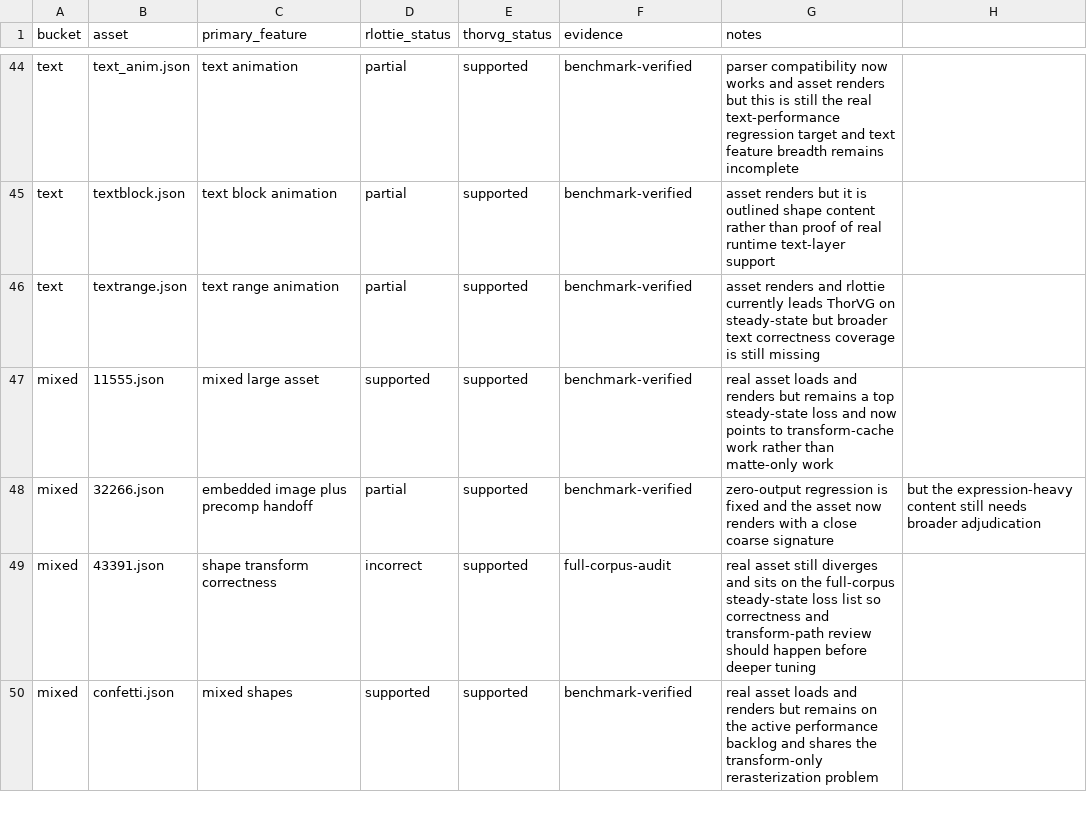
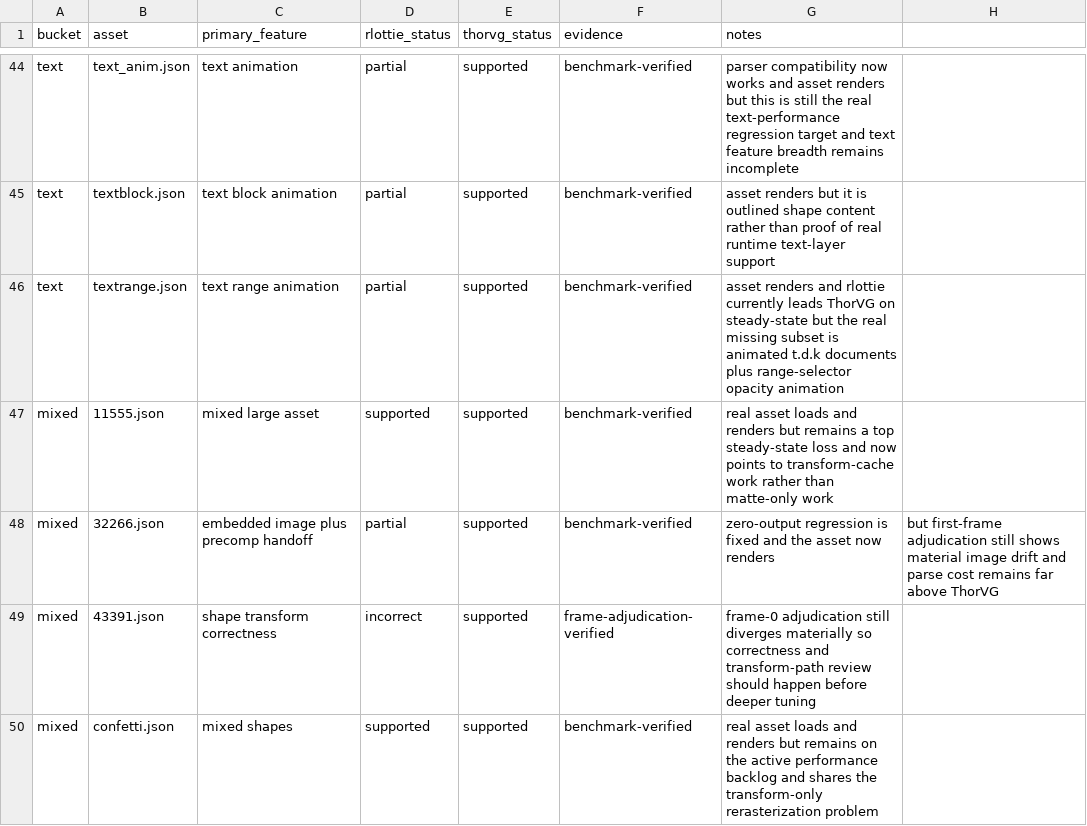
Before and after one commit to Samsung/rlottie, a CSV file: benchmarks/support_matrix_seed.csv, drawn as a sheet; only a part is shown, gaps mark what is left out; the diff covers the shown part only.

Commit message:
docs: refresh ThorVG status after matte and parser fixes
Update the current loss tables, Korean status notes, and support matrix with the latest median-of-5 comparison data, the direct alpha-matte profile result, and the new ty-last shape parser fix.

This also reclassifies R_QPKIVi from a zero-output parser failure to a severe shape-correctness mismatch, and records that textrange remains a correctness problem even though its steady-state time is already better than ThorVG.

```diff
--- a/benchmarks/support_matrix_seed.csv
+++ b/benchmarks/support_matrix_seed.csv
@@ -45,6 +45,6 @@ text,text_anim.json,text animation,partial,supported,benchmark-verified,parser c
 text,textblock.json,text block animation,partial,supported,benchmark-verified,asset renders but it is outlined shape content rather than proof of real runtime text-layer support
-text,textrange.json,text range animation,partial,supported,benchmark-verified,asset renders and rlottie currently leads ThorVG on steady-state but broader text correctness coverage is still missing
+text,textrange.json,text range animation,partial,supported,benchmark-verified,asset renders and rlottie currently leads ThorVG on steady-state but the real missing subset is animated t.d.k documents plus range-selector opacity animation
 mixed,11555.json,mixed large asset,supported,supported,benchmark-verified,real asset loads and renders but remains a top steady-state loss and now points to transform-cache work rather than matte-only work
-mixed,32266.json,embedded image plus precomp handoff,partial,supported,benchmark-verified,zero-output regression is fixed and the asset now renders with a close coarse signature, but the expression-heavy content still needs broader adjudication
-mixed,43391.json,shape transform correctness,incorrect,supported,full-corpus-audit,real asset still diverges and sits on the full-corpus steady-state loss list so correctness and transform-path review should happen before deeper tuning
+mixed,32266.json,embedded image plus precomp handoff,partial,supported,benchmark-verified,zero-output regression is fixed and the asset now renders, but first-frame adjudication still shows material image drift and parse cost remains far above ThorVG
+mixed,43391.json,shape transform correctness,incorrect,supported,frame-adjudication-verified,frame-0 adjudication still diverges materially so correctness and transform-path review should happen before deeper tuning
 mixed,confetti.json,mixed shapes,supported,supported,benchmark-verified,real asset loads and renders but remains on the active performance backlog and shares the transform-only rerasterization problem
```
Also changed, not shown: 3 edited cells elsewhere in this file, 3 other files.
